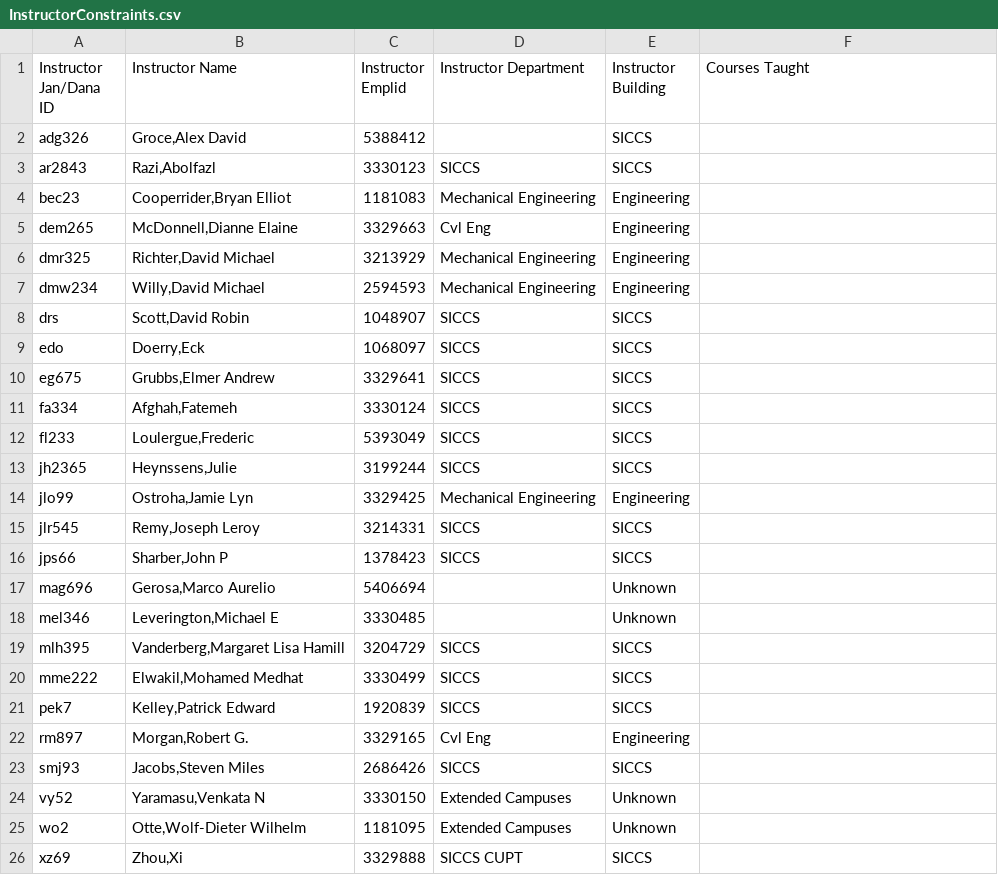
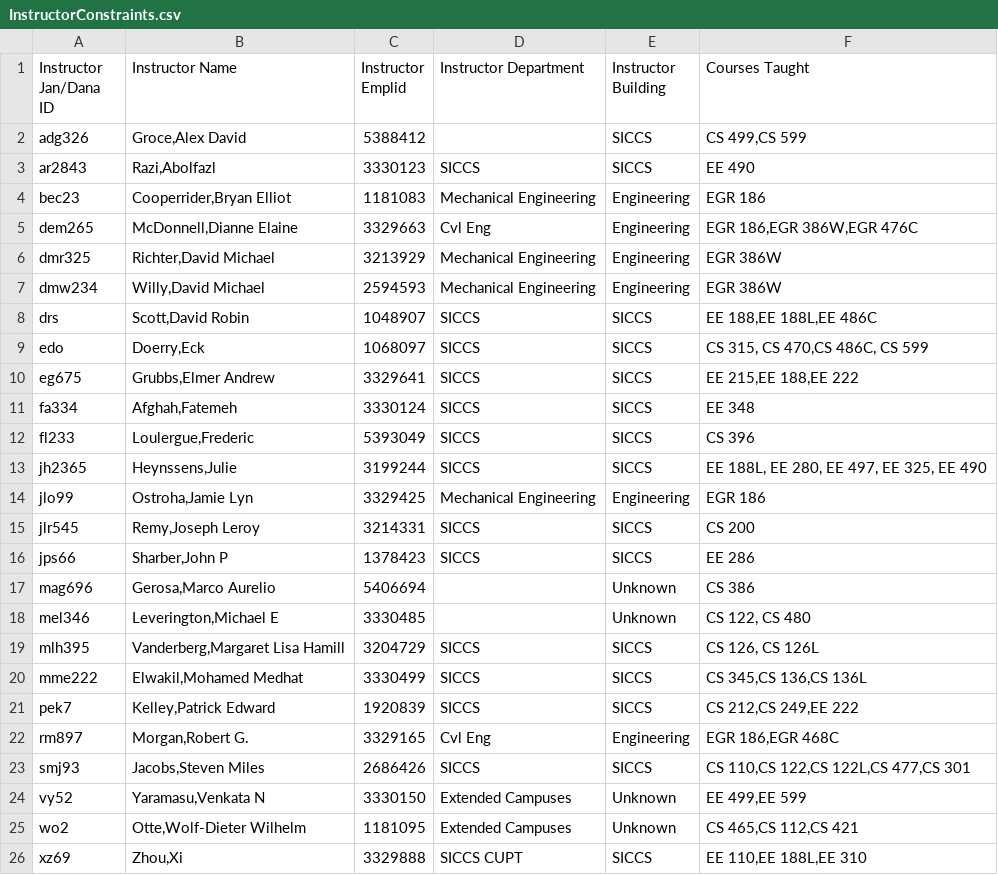
Before and after one commit to monsoonfan/CS697_Fall2016, a CSV file: Data/InstructorConstraints.csv, drawn as a sheet.

Commit message:
checkpoint - pre time_valid during generate_random_solutions
- added "Courses Taught"
- added get_time_slot()
- code is functional, will fall back to this if needed

```diff
--- a/Data/InstructorConstraints.csv
+++ b/Data/InstructorConstraints.csv
@@ -1,26 +1,26 @@
 Instructor Jan/Dana ID,Instructor Name,Instructor Emplid,Instructor Department,Instructor Building,Courses Taught
-adg326," Groce,Alex David ",5388412,,SICCS,
-ar2843," Razi,Abolfazl ",3330123,SICCS,SICCS,
-bec23," Cooperrider,Bryan Elliot ",1181083,Mechanical Engineering,Engineering,
-dem265," McDonnell,Dianne Elaine ",3329663,Cvl Eng,Engineering,
-dmr325," Richter,David Michael ",3213929,Mechanical Engineering,Engineering,
-dmw234," Willy,David Michael ",2594593,Mechanical Engineering,Engineering,
-drs," Scott,David Robin ",1048907,SICCS,SICCS,
-edo," Doerry,Eck ",1068097,SICCS,SICCS,
-eg675," Grubbs,Elmer Andrew ",3329641,SICCS,SICCS,
-fa334," Afghah,Fatemeh ",3330124,SICCS,SICCS,
-fl233," Loulergue,Frederic ",5393049,SICCS,SICCS,
-jh2365," Heynssens,Julie ",3199244,SICCS,SICCS,
-jlo99," Ostroha,Jamie Lyn ",3329425,Mechanical Engineering,Engineering,
-jlr545," Remy,Joseph Leroy ",3214331,SICCS,SICCS,
-jps66," Sharber,John P ",1378423,SICCS,SICCS,
-mag696," Gerosa,Marco Aurelio ",5406694,,Unknown,
-mel346," Leverington,Michael E ",3330485,,Unknown,
-mlh395," Vanderberg,Margaret Lisa Hamill ",3204729,SICCS,SICCS,
-mme222," Elwakil,Mohamed Medhat ",3330499,SICCS,SICCS,
-pek7," Kelley,Patrick Edward ",1920839,SICCS,SICCS,
-rm897," Morgan,Robert G. ",3329165,Cvl Eng,Engineering,
-smj93," Jacobs,Steven Miles ",2686426,SICCS,SICCS,
-vy52," Yaramasu,Venkata N ",3330150,Extended Campuses,Unknown,
-wo2," Otte,Wolf-Dieter Wilhelm ",1181095,Extended Campuses,Unknown,
-xz69," Zhou,Xi ",3329888,SICCS CUPT,SICCS,
+adg326," Groce,Alex David ",5388412,,SICCS,"CS 499,CS 599"
+ar2843," Razi,Abolfazl ",3330123,SICCS,SICCS,EE 490
+bec23," Cooperrider,Bryan Elliot ",1181083,Mechanical Engineering,Engineering,EGR 186
+dem265," McDonnell,Dianne Elaine ",3329663,Cvl Eng,Engineering,"EGR 186,EGR 386W,EGR 476C"
+dmr325," Richter,David Michael ",3213929,Mechanical Engineering,Engineering,EGR 386W
+dmw234," Willy,David Michael ",2594593,Mechanical Engineering,Engineering,EGR 386W
+drs," Scott,David Robin ",1048907,SICCS,SICCS,"EE 188,EE 188L,EE 486C"
+edo," Doerry,Eck ",1068097,SICCS,SICCS,"CS 315, CS 470,CS 486C, CS 599"
+eg675," Grubbs,Elmer Andrew ",3329641,SICCS,SICCS,"EE 215,EE 188,EE 222"
+fa334," Afghah,Fatemeh ",3330124,SICCS,SICCS,EE 348
+fl233," Loulergue,Frederic ",5393049,SICCS,SICCS,CS 396
+jh2365," Heynssens,Julie ",3199244,SICCS,SICCS,"EE 188L, EE 280, EE 497, EE 325, EE 490"
+jlo99," Ostroha,Jamie Lyn ",3329425,Mechanical Engineering,Engineering,EGR 186
+jlr545," Remy,Joseph Leroy ",3214331,SICCS,SICCS,CS 200
+jps66," Sharber,John P ",1378423,SICCS,SICCS,EE 286
+mag696," Gerosa,Marco Aurelio ",5406694,,Unknown,CS 386
+mel346," Leverington,Michael E ",3330485,,Unknown,"CS 122, CS 480"
+mlh395," Vanderberg,Margaret Lisa Hamill ",3204729,SICCS,SICCS,"CS 126, CS 126L"
+mme222," Elwakil,Mohamed Medhat ",3330499,SICCS,SICCS,"CS 345,CS 136,CS 136L"
+pek7," Kelley,Patrick Edward ",1920839,SICCS,SICCS,"CS 212,CS 249,EE 222"
+rm897," Morgan,Robert G. ",3329165,Cvl Eng,Engineering,"EGR 186,EGR 468C"
+smj93," Jacobs,Steven Miles ",2686426,SICCS,SICCS,"CS 110,CS 122,CS 122L,CS 477,CS 301"
+vy52," Yaramasu,Venkata N ",3330150,Extended Campuses,Unknown,"EE 499,EE 599"
+wo2," Otte,Wolf-Dieter Wilhelm ",1181095,Extended Campuses,Unknown,"CS 465,CS 112,CS 421"
+xz69," Zhou,Xi ",3329888,SICCS CUPT,SICCS,"EE 110,EE 188L,EE 310"
```
Also changed, not shown: 3 other files.
